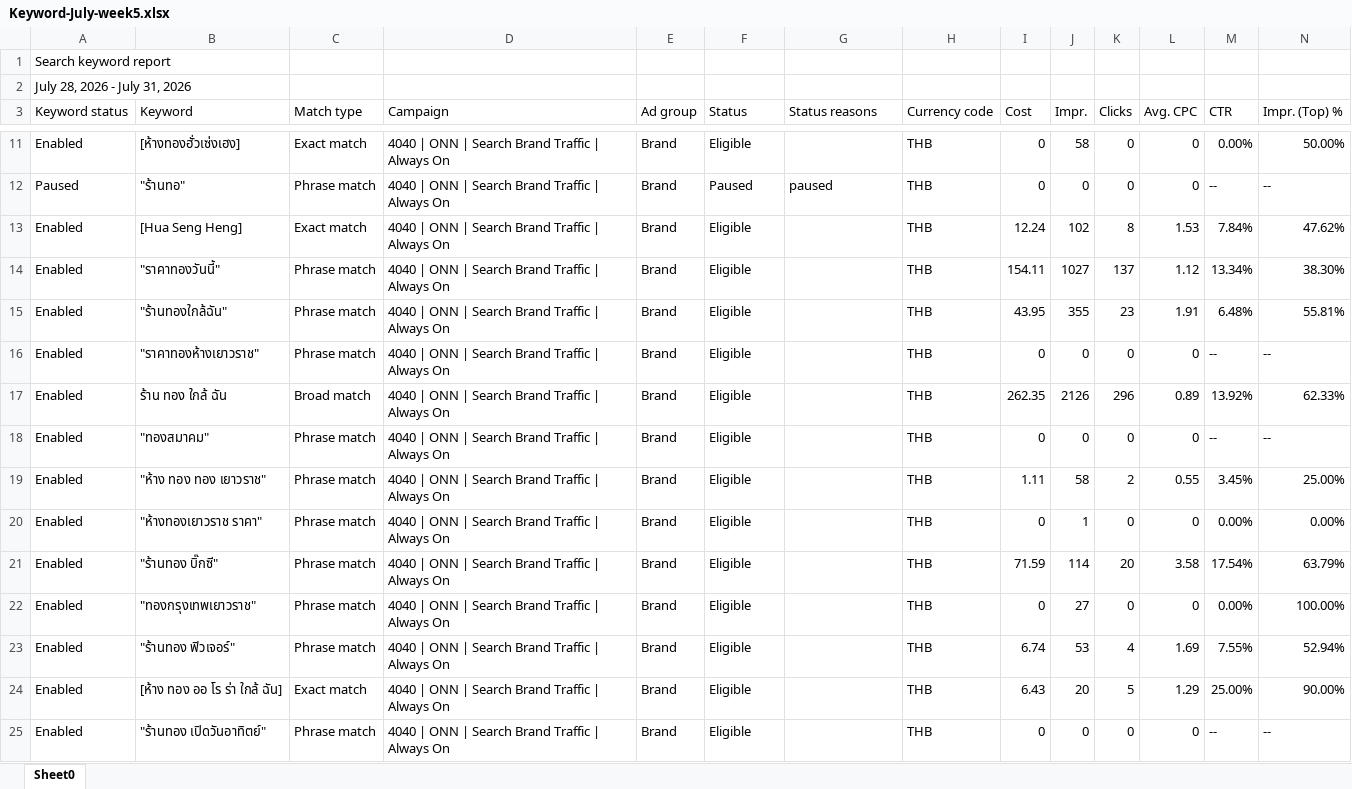
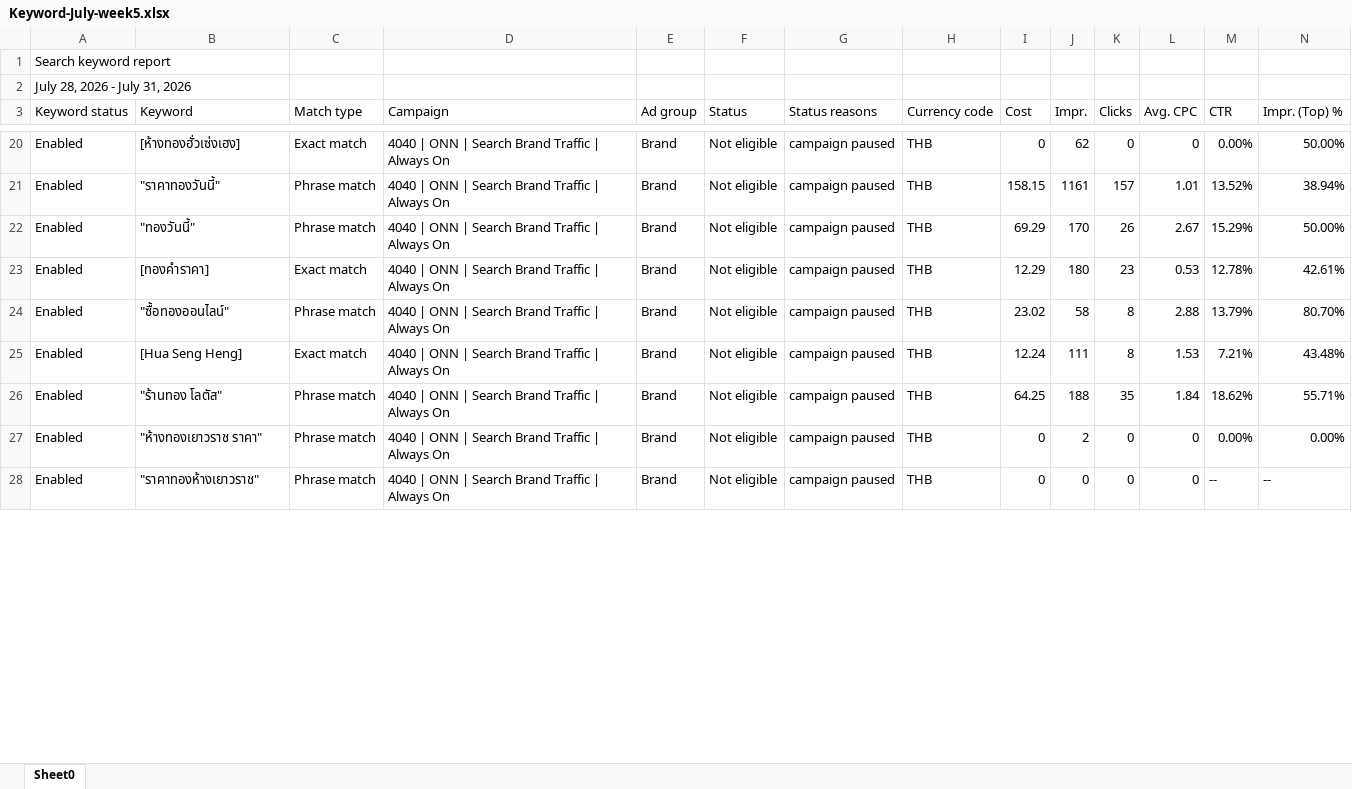
Before and after one commit to hafizyapha-glitch/Website-traffic, an Excel workbook: data/google/Keyword/Keyword-July-week5.xlsx, sheet Sheet0, drawn as a sheet; only a part is shown, gaps mark what is left out; values as stored, in another font and other column widths than the file's, no borders; removed rows and columns are numbered as before the commit, all else as after; the diff covers the shown part only; the diff names each change by its address in the sheet, - before the commit and + after, or states it on an @@ line.

Commit message:
Add files via upload

```diff
--- a/data/google/Keyword/Keyword-July-week5.xlsx (sheet Sheet0)
+++ b/data/google/Keyword/Keyword-July-week5.xlsx (sheet Sheet0)
-F20 (Status): Eligible
+F20 (Status): Not eligible
-G20 (Status reasons): (empty)
+G20 (Status reasons): campaign paused
-J20 (Impr.): 58
+J20 (Impr.): 62
-row 12: Paused | "ร้านทอ" | Phrase match | 4040 | ONN | Search Brand Traffic | Always On | Brand | Paused | paused | THB | 0 | 0 | 0 | 0 | -- | --
+row 21: Enabled | "ราคาทองวันนี้" | Phrase match | 4040 | ONN | Search Brand Traffic | Always On | Brand | Not eligible | campaign paused | THB | 158.15 | 1161 | 157 | 1.01 | 13.52% | 38.94%
+row 22: Enabled | "ทองวันนี้" | Phrase match | 4040 | ONN | Search Brand Traffic | Always On | Brand | Not eligible | campaign paused | THB | 69.29 | 170 | 26 | 2.67 | 15.29% | 50.00%
+row 23: Enabled | [ทองคำราคา] | Exact match | 4040 | ONN | Search Brand Traffic | Always On | Brand | Not eligible | campaign paused | THB | 12.29 | 180 | 23 | 0.53 | 12.78% | 42.61%
+row 24: Enabled | "ซื้อทองออนไลน์" | Phrase match | 4040 | ONN | Search Brand Traffic | Always On | Brand | Not eligible | campaign paused | THB | 23.02 | 58 | 8 | 2.88 | 13.79% | 80.70%
-F25 (Status): Eligible
+F25 (Status): Not eligible
-G25 (Status reasons): (empty)
+G25 (Status reasons): campaign paused
-J25 (Impr.): 102
+J25 (Impr.): 111
-M25 (CTR): 7.84%
+M25 (CTR): 7.21%
-N25 (Impr. (Top) %): 47.62%
+N25 (Impr. (Top) %): 43.48%
-row 14: Enabled | "ราคาทองวันนี้" | Phrase match | 4040 | ONN | Search Brand Traffic | Always On | Brand | Eligible |  | THB | 154.11 | 1027 | 137 | 1.12 | 13.34% | 38.30%
-row 15: Enabled | "ร้านทองใกล้ฉัน" | Phrase match | 4040 | ONN | Search Brand Traffic | Always On | Brand | Eligible |  | THB | 43.95 | 355 | 23 | 1.91 | 6.48% | 55.81%
-row 16: Enabled | "ราคาทองห้างเยาวราช" | Phrase match | 4040 | ONN | Search Brand Traffic | Always On | Brand | Eligible |  | THB | 0 | 0 | 0 | 0 | -- | --
-row 17: Enabled | ร้าน ทอง ใกล้ ฉัน | Broad match | 4040 | ONN | Search Brand Traffic | Always On | Brand | Eligible |  | THB | 262.35 | 2126 | 296 | 0.89 | 13.92% | 62.33%
-row 18: Enabled | "ทองสมาคม" | Phrase match | 4040 | ONN | Search Brand Traffic | Always On | Brand | Eligible |  | THB | 0 | 0 | 0 | 0 | -- | --
-row 19: Enabled | "ห้าง ทอง ทอง เยาวราช" | Phrase match | 4040 | ONN | Search Brand Traffic | Always On | Brand | Eligible |  | THB | 1.11 | 58 | 2 | 0.55 | 3.45% | 25.00%
+row 26: Enabled | "ร้านทอง โลตัส" | Phrase match | 4040 | ONN | Search Brand Traffic | Always On | Brand | Not eligible | campaign paused | THB | 64.25 | 188 | 35 | 1.84 | 18.62% | 55.71%
-F27 (Status): Eligible
+F27 (Status): Not eligible
-G27 (Status reasons): (empty)
+G27 (Status reasons): campaign paused
-J27 (Impr.): 1
+J27 (Impr.): 2
-row 21: Enabled | "ร้านทอง บิ๊กซี" | Phrase match | 4040 | ONN | Search Brand Traffic | Always On | Brand | Eligible |  | THB | 71.59 | 114 | 20 | 3.58 | 17.54% | 63.79%
-row 22: Enabled | "ทองกรุงเทพเยาวราช" | Phrase match | 4040 | ONN | Search Brand Traffic | Always On | Brand | Eligible |  | THB | 0 | 27 | 0 | 0 | 0.00% | 100.00%
-row 23: Enabled | "ร้านทอง ฟิวเจอร์" | Phrase match | 4040 | ONN | Search Brand Traffic | Always On | Brand | Eligible |  | THB | 6.74 | 53 | 4 | 1.69 | 7.55% | 52.94%
-row 24: Enabled | [ห้าง ทอง ออ โร ร่า ใกล้ ฉัน] | Exact match | 4040 | ONN | Search Brand Traffic | Always On | Brand | Eligible |  | THB | 6.43 | 20 | 5 | 1.29 | 25.00% | 90.00%
-B28 (Keyword): "ร้านทอง เปิดวันอาทิตย์"
+B28 (Keyword): "ราคาทองห้างเยาวราช"
-F28 (Status): Eligible
+F28 (Status): Not eligible
-G28 (Status reasons): (empty)
+G28 (Status reasons): campaign paused
```
Also changed, not shown: 39 added rows, 33 removed rows and 58 edited cells elsewhere in this sheet.
